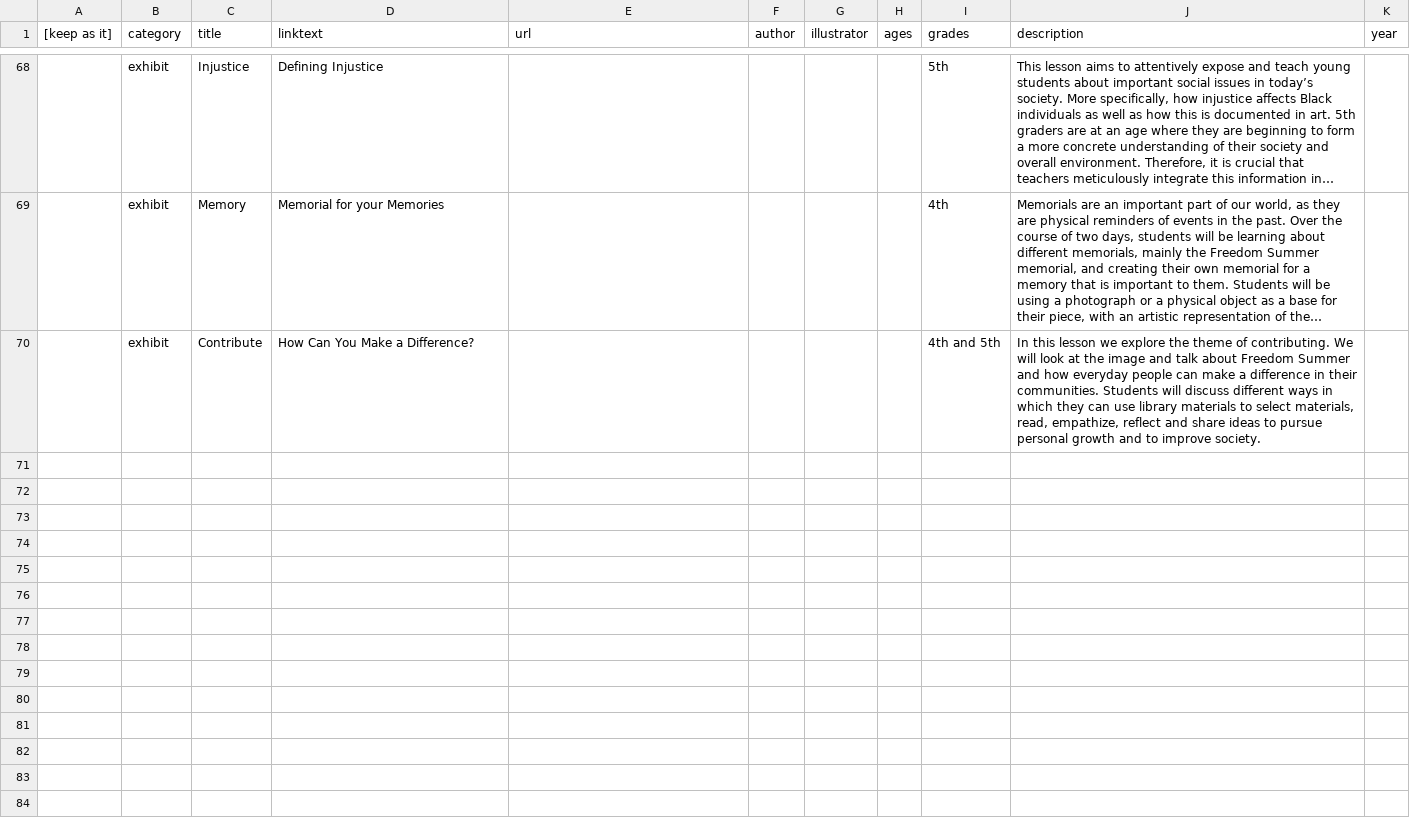
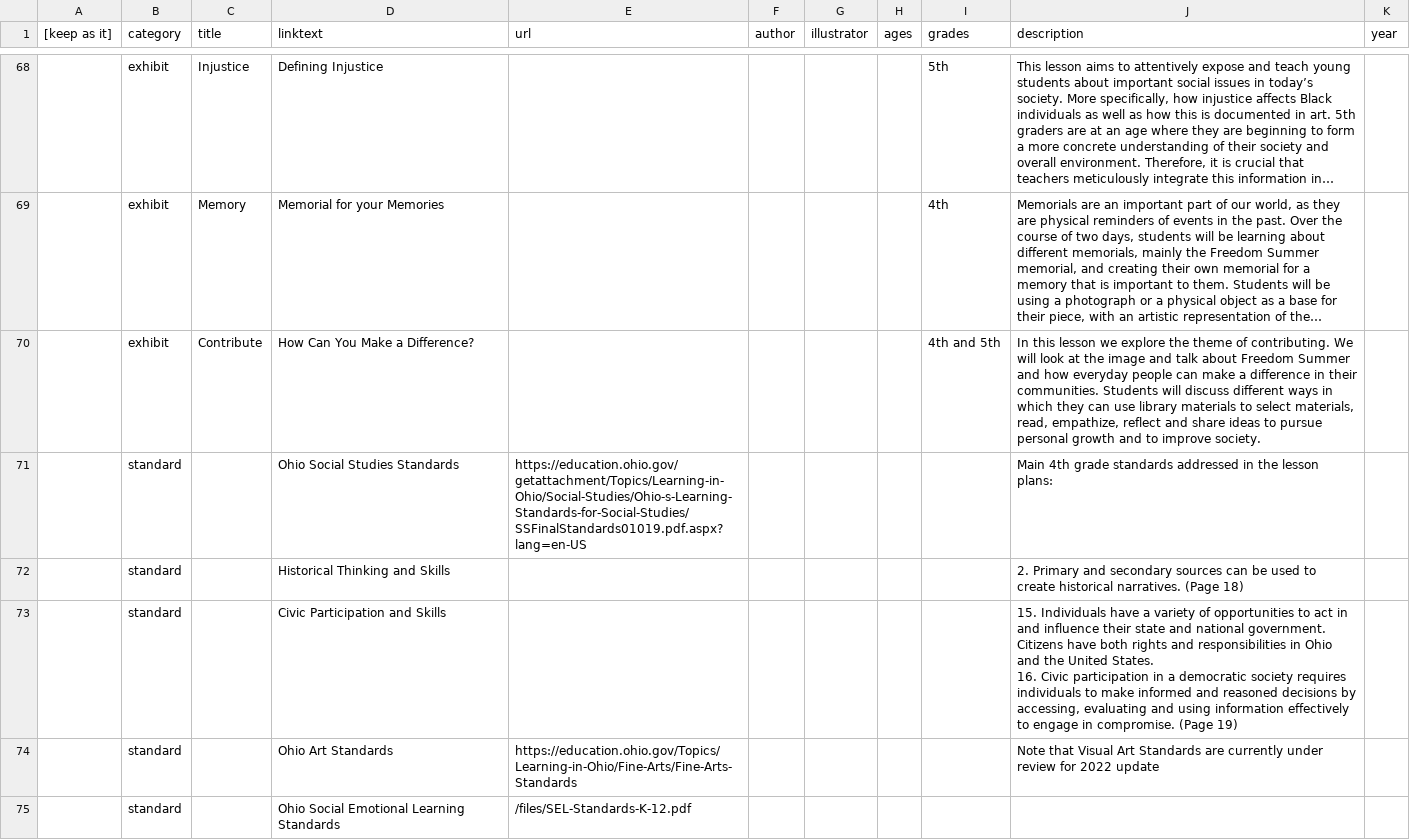
Before and after one commit to freedom-summer-exhibit/Freedom-Summer-Exhibit, a CSV file: _data/related_resources.csv, drawn as a sheet; only a part is shown, gaps mark what is left out; long unchanged cells end in …; ↵ is a line break in a cell; the diff names each change by its address in the sheet, - before the commit and + after, or states it on an @@ line.

Commit message:
standards

```diff
--- a/_data/related_resources.csv
+++ b/_data/related_resources.csv
+row 71:  | standard |  | Ohio Social Studies Standards | https://education.ohio.gov/getattachment/Topics/Learning-in-Ohio/Social-Studies/Ohio-s-Learning-Standards-for-Social-Studies/SSFinalStandards01019.pdf.aspx?lang=en-US |  |  |  |  | Main 4th grade standards addressed in the lesson plans:
+row 72:  | standard |  | Historical Thinking and Skills |  |  |  |  |  | 2. Primary and secondary sources can be used to create historical narratives. (Page 18)
+row 73:  | standard |  | Civic Participation and Skills |  |  |  |  |  | 15. Individuals have a variety of opportunities to act in and influence their state and national government. Citizens have both rights and responsibilities in Ohio and the United States. ↵ 16. Civic participation in a democratic society requires individuals to make informed and reasoned decisions by accessing, evaluating and using information effectively to engage in compromise. (Page 19)
+row 74:  | standard |  | Ohio Art Standards | https://education.ohio.gov/Topics/Learning-in-Ohio/Fine-Arts/Fine-Arts-Standards |  |  |  |  | Note that Visual Art Standards are currently under review for 2022 update
+row 75:  | standard |  | Ohio Social Emotional Learning Standards | /files/SEL-Standards-K-12.pdf
```
Also changed, not shown: 3 other files.
